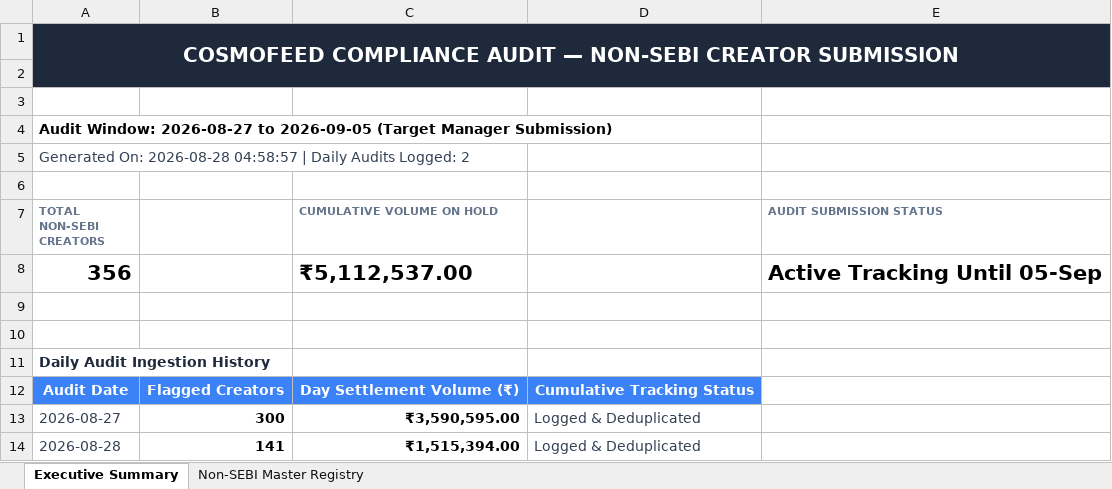
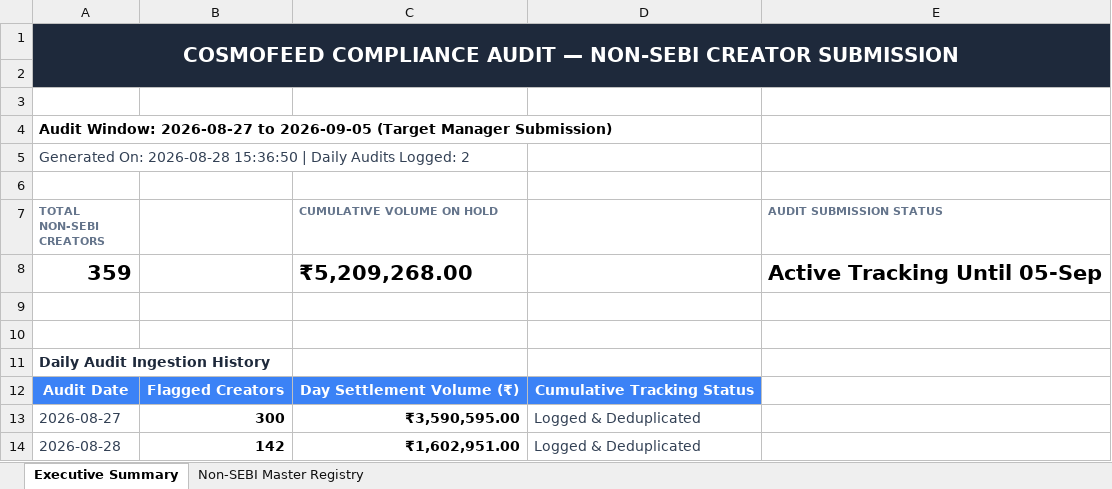
Before and after one commit to mohitkr04/cosmofeed_settlement, an Excel workbook: data/non_sebi_creators_cumulative.xlsx, sheet Executive Summary, drawn as a sheet; values as stored, in another font and other column widths than the file's, no borders; removed rows and columns are numbered as before the commit, all else as after; the diff names each change by its address in the sheet, - before the commit and + after, or states it on an @@ line.

```diff
--- a/data/non_sebi_creators_cumulative.xlsx (sheet Executive Summary)
+++ b/data/non_sebi_creators_cumulative.xlsx (sheet Executive Summary)
-A5 (TOTAL NON-SEBI CREATORS): …On: 2026-08-28 04:58:57 | Daily…
+A5 (TOTAL NON-SEBI CREATORS): …On: 2026-08-28 15:36:50 | Daily…
-row 8: 356 |  | ₹5,112,537.00 |  | Active Tracking Until 05-Sep
+row 8: 359 |  | ₹5,209,268.00 |  | Active Tracking Until 05-Sep
-B14: 141
+B14: 142
-C14 (CUMULATIVE VOLUME ON HOLD): ₹1,515,394.00
+C14 (CUMULATIVE VOLUME ON HOLD): ₹1,602,951.00
```
Also changed, not shown: sheet Non-SEBI Master Registry, reports/telegram_sebi_10day_report.xlsx, 11 other files.
